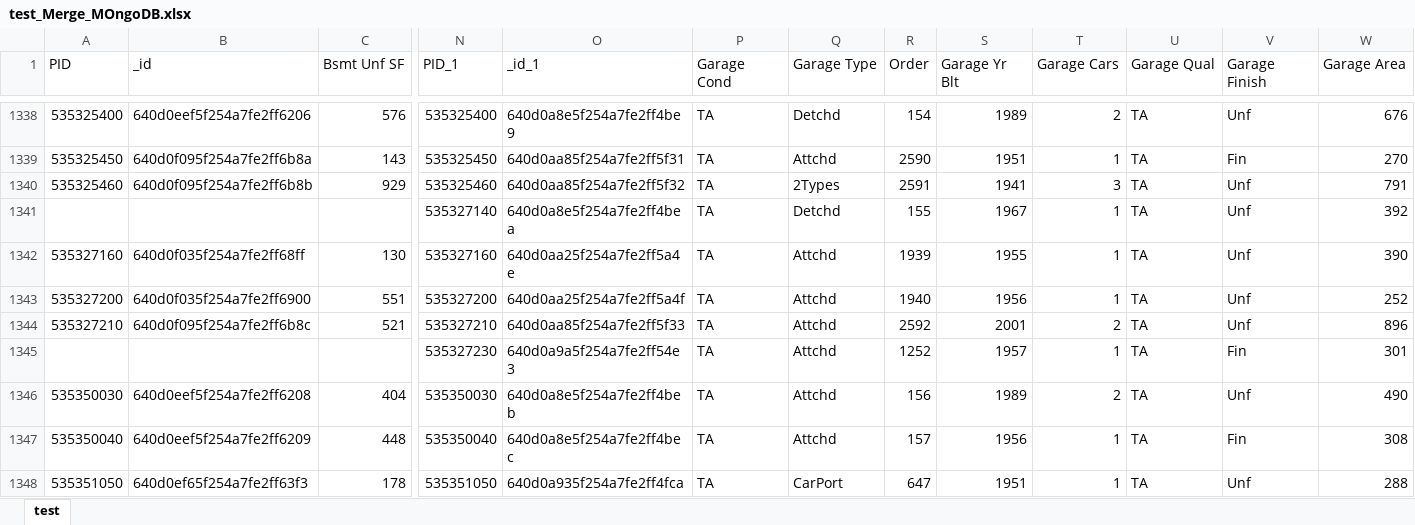
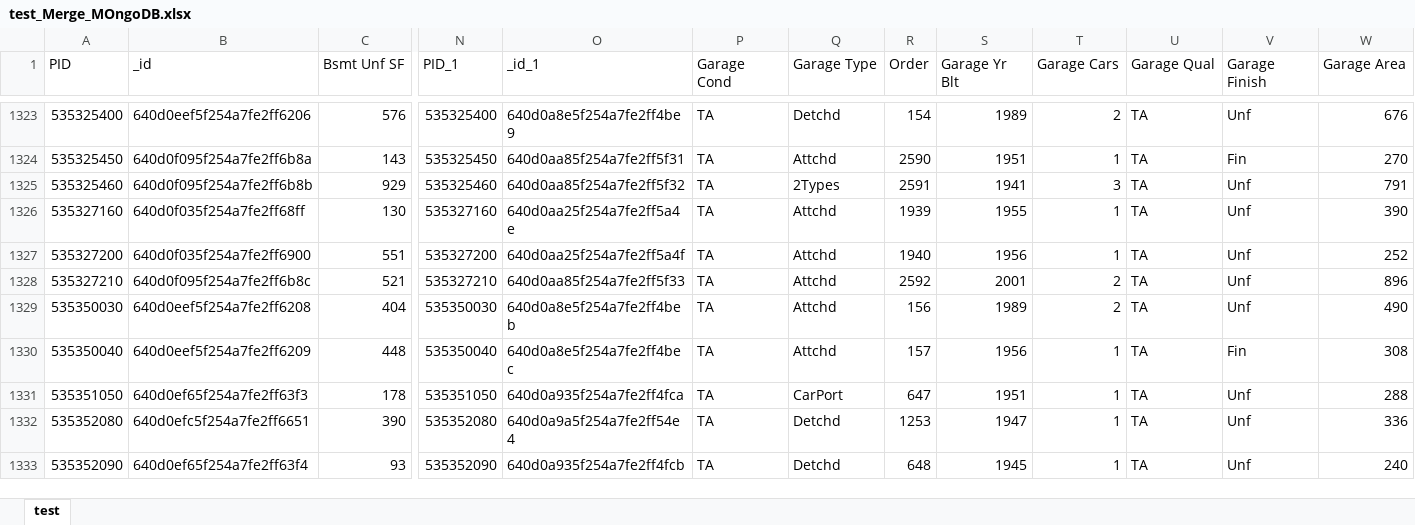
Before and after one commit to MCD-Infrati/etlproject-infratech_24, an Excel workbook: Test_resultados/test_Merge_MOngoDB.xlsx, sheet test, drawn as a sheet; only a part is shown, gaps mark what is left out; the shorter side is filled out with more unchanged rows; values as stored, in another font and other column widths than the file's, no borders; rows hold the shown columns only; the diff covers the shown part only; the diff names each change by its address in the sheet, - before the commit and + after, or states it on an @@ line.

```diff
--- a/Test_resultados/test_Merge_MOngoDB.xlsx (sheet test)
+++ b/Test_resultados/test_Merge_MOngoDB.xlsx (sheet test)
-row 1341:  |  |  | 535327140 | 640d0a8e5f254a7fe2ff4bea | TA | Detchd | 155 | 1967 | 1 | TA | Unf | 392
-row 1345:  |  |  | 535327230 | 640d0a9a5f254a7fe2ff54e3 | TA | Attchd | 1252 | 1957 | 1 | TA | Fin | 301
```
Also changed, not shown: 75 removed rows elsewhere in this sheet, Test_resultados/test_Merge_MOngoDB2.xlsx, Test_resultados/test_Merge_Postgre.xlsx, 5 other files.
